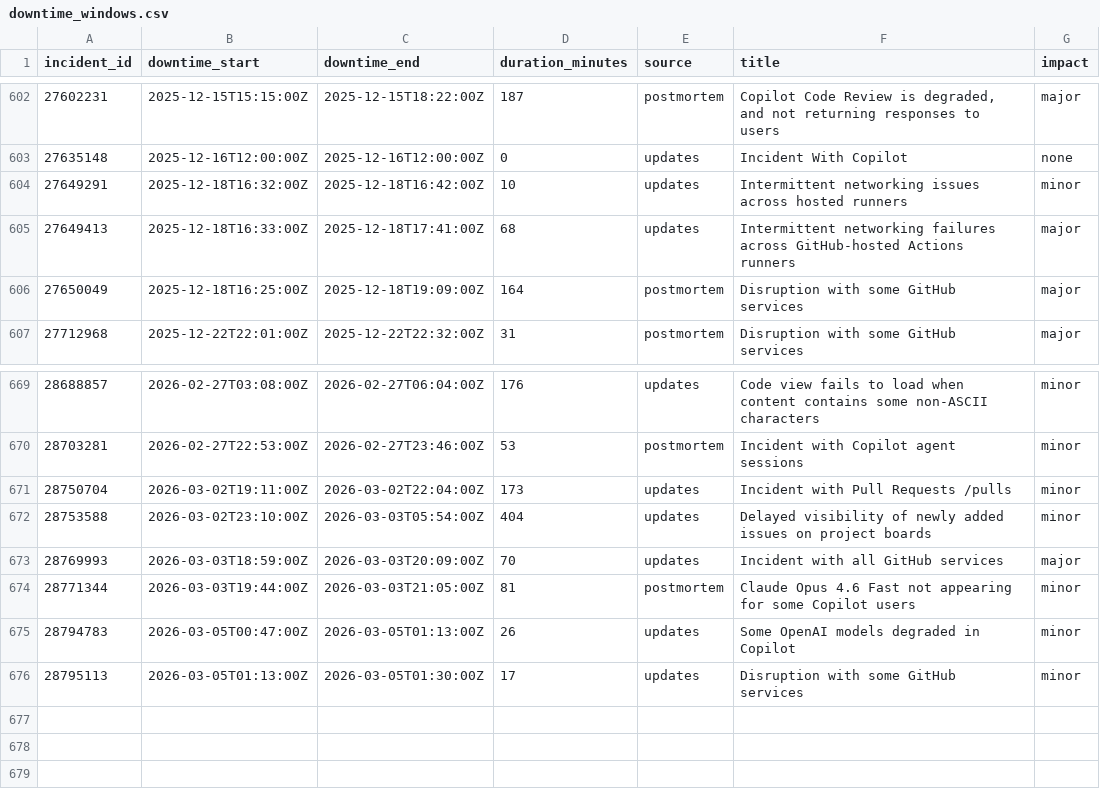
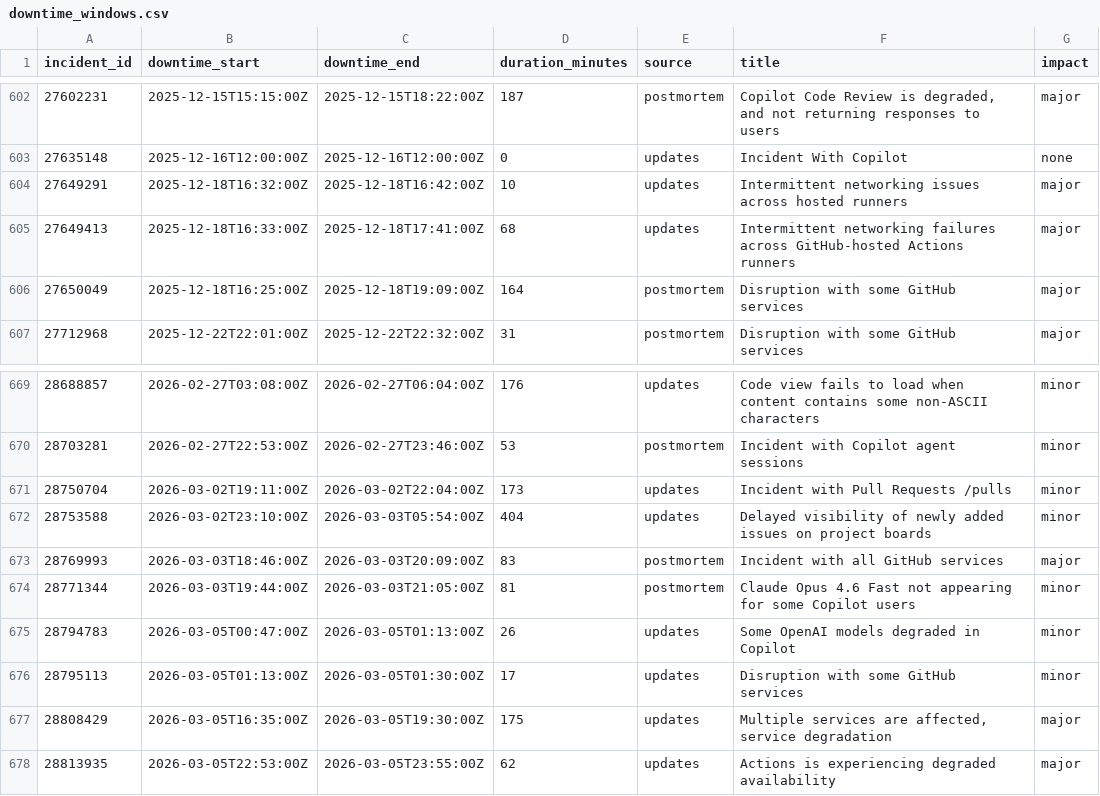
Before and after one commit to mrshu/github-statuses, a CSV file: parsed/downtime_windows.csv, drawn as a sheet; only a part is shown, gaps mark what is left out.

```diff
--- a/parsed/downtime_windows.csv
+++ b/parsed/downtime_windows.csv
@@ -603,3 +603,3 @@ incident_id,downtime_start,downtime_end,duration_minutes,source,title,impact
 27635148,2025-12-16T12:00:00Z,2025-12-16T12:00:00Z,0,updates,Incident With Copilot,none
-27649291,2025-12-18T16:32:00Z,2025-12-18T16:42:00Z,10,updates,Intermittent networking issues across hosted runners,minor
+27649291,2025-12-18T16:32:00Z,2025-12-18T16:42:00Z,10,updates,Intermittent networking issues across hosted runners,major
 27649413,2025-12-18T16:33:00Z,2025-12-18T17:41:00Z,68,updates,Intermittent networking failures across GitHub-hosted Actions runners,major
@@ -672,3 +672,3 @@ incident_id,downtime_start,downtime_end,duration_minutes,source,title,impact
 28753588,2026-03-02T23:10:00Z,2026-03-03T05:54:00Z,404,updates,Delayed visibility of newly added issues on project boards,minor
-28769993,2026-03-03T18:59:00Z,2026-03-03T20:09:00Z,70,updates,Incident with all GitHub services,major
+28769993,2026-03-03T18:46:00Z,2026-03-03T20:09:00Z,83,postmortem,Incident with all GitHub services,major
 28771344,2026-03-03T19:44:00Z,2026-03-03T21:05:00Z,81,postmortem,Claude Opus 4.6 Fast not appearing for some Copilot users,minor
@@ -676 +676,3 @@ incident_id,downtime_start,downtime_end,duration_minutes,source,title,impact
 28795113,2026-03-05T01:13:00Z,2026-03-05T01:30:00Z,17,updates,Disruption with some GitHub services,minor
+28808429,2026-03-05T16:35:00Z,2026-03-05T19:30:00Z,175,updates,"Multiple services are affected, service degradation",major
+28813935,2026-03-05T22:53:00Z,2026-03-05T23:55:00Z,62,updates,Actions is experiencing degraded availability,major
```
Also changed, not shown: parsed/segments.csv, 1 other file.
